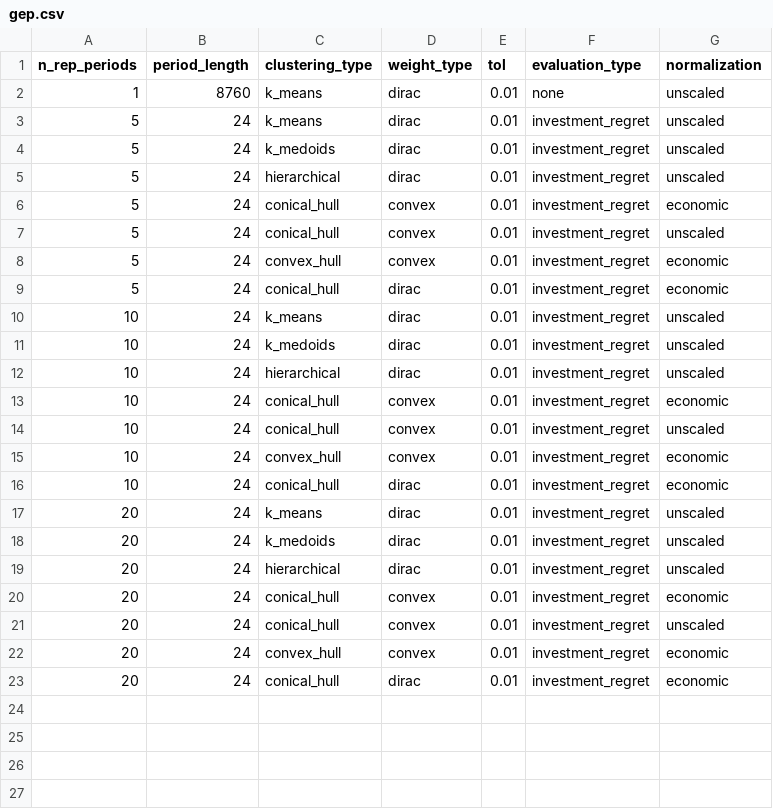
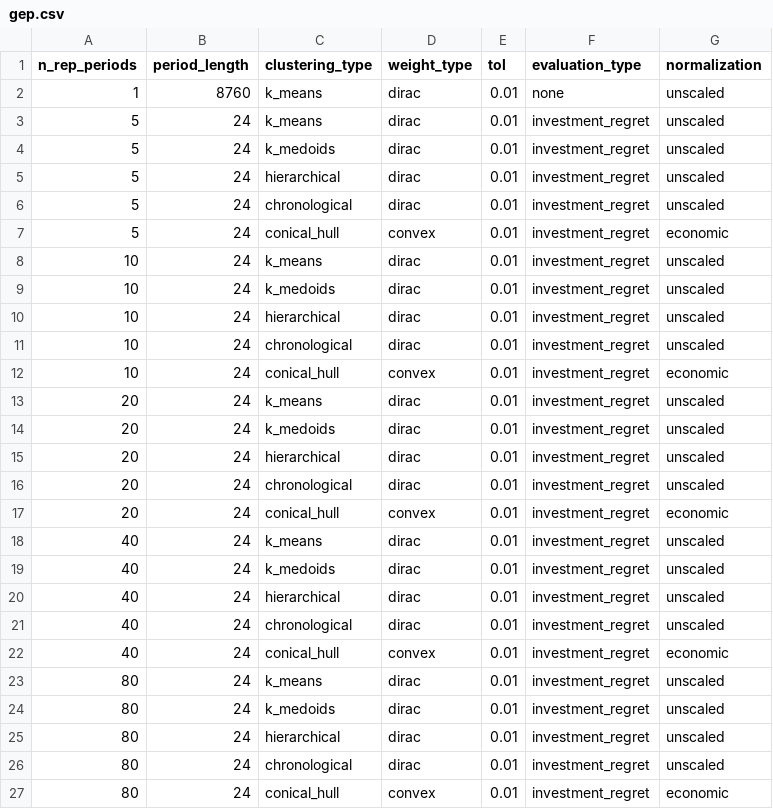
Before and after one commit to greg-neustroev/blended-rep-periods, a CSV file: inputs/tyndp/gep.csv, drawn as a sheet.

```diff
--- a/inputs/tyndp/gep.csv
+++ b/inputs/tyndp/gep.csv
@@ -5,6 +5,4 @@ n_rep_periods,period_length,clustering_type,weight_type,tol,evaluation_type,norm
 5,24,hierarchical,dirac,0.01,investment_regret,unscaled
+5,24,chronological,dirac,0.01,investment_regret,unscaled
 5,24,conical_hull,convex,0.01,investment_regret,economic
-5,24,conical_hull,convex,0.01,investment_regret,unscaled
-5,24,convex_hull,convex,0.01,investment_regret,economic
-5,24,conical_hull,dirac,0.01,investment_regret,economic
 10,24,k_means,dirac,0.01,investment_regret,unscaled
@@ -12,6 +10,4 @@ n_rep_periods,period_length,clustering_type,weight_type,tol,evaluation_type,norm
 10,24,hierarchical,dirac,0.01,investment_regret,unscaled
+10,24,chronological,dirac,0.01,investment_regret,unscaled
 10,24,conical_hull,convex,0.01,investment_regret,economic
-10,24,conical_hull,convex,0.01,investment_regret,unscaled
-10,24,convex_hull,convex,0.01,investment_regret,economic
-10,24,conical_hull,dirac,0.01,investment_regret,economic
 20,24,k_means,dirac,0.01,investment_regret,unscaled
@@ -19,5 +15,13 @@ n_rep_periods,period_length,clustering_type,weight_type,tol,evaluation_type,norm
 20,24,hierarchical,dirac,0.01,investment_regret,unscaled
+20,24,chronological,dirac,0.01,investment_regret,unscaled
 20,24,conical_hull,convex,0.01,investment_regret,economic
-20,24,conical_hull,convex,0.01,investment_regret,unscaled
-20,24,convex_hull,convex,0.01,investment_regret,economic
-20,24,conical_hull,dirac,0.01,investment_regret,economic
+40,24,k_means,dirac,0.01,investment_regret,unscaled
+40,24,k_medoids,dirac,0.01,investment_regret,unscaled
+40,24,hierarchical,dirac,0.01,investment_regret,unscaled
+40,24,chronological,dirac,0.01,investment_regret,unscaled
+40,24,conical_hull,convex,0.01,investment_regret,economic
+80,24,k_means,dirac,0.01,investment_regret,unscaled
+80,24,k_medoids,dirac,0.01,investment_regret,unscaled
+80,24,hierarchical,dirac,0.01,investment_regret,unscaled
+80,24,chronological,dirac,0.01,investment_regret,unscaled
+80,24,conical_hull,convex,0.01,investment_regret,economic
```
Also changed, not shown: inputs/gridmod/rts.csv, inputs/sienna/118bus.csv, 26 other files.
